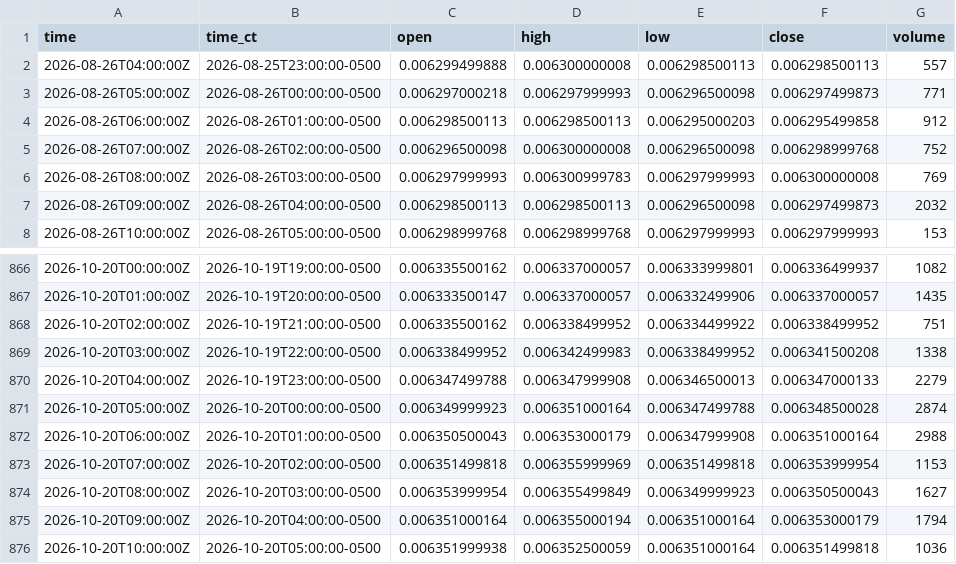
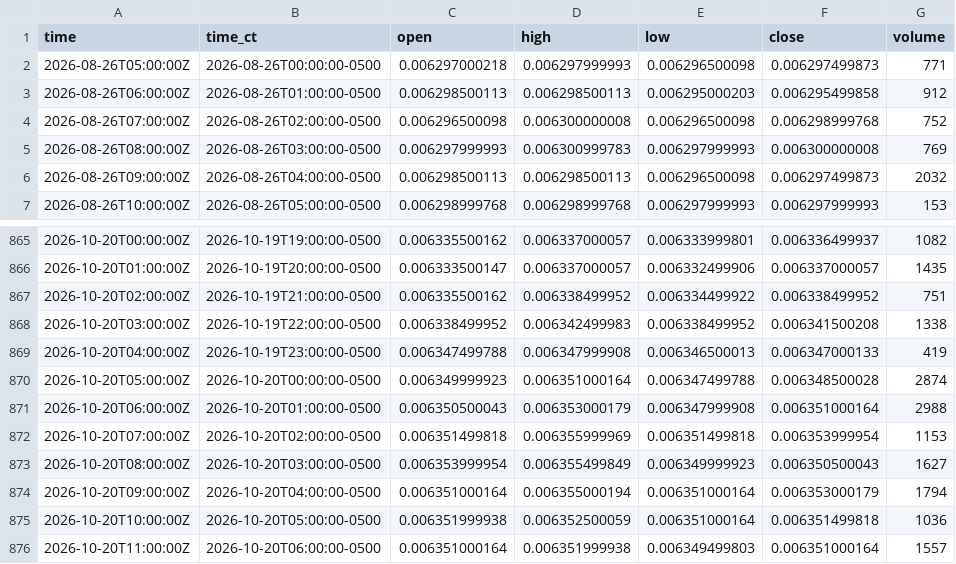
Before and after one commit to HAM-X/whs-data, a CSV file: data/bars/15m/6J.csv, drawn as a sheet; only a part is shown, gaps mark what is left out; the shorter side is filled out with more unchanged rows.

```diff
--- a/data/bars/15m/6J.csv
+++ b/data/bars/15m/6J.csv
@@ -1,3 +1,2 @@
 time,time_ct,open,high,low,close,volume
-2026-08-26T04:00:00Z,2026-08-25T23:00:00-0500,0.006299499888,0.006300000008,0.006298500113,0.006298500113,557
 2026-08-26T05:00:00Z,2026-08-26T00:00:00-0500,0.006297000218,0.006297999993,0.006296500098,0.006297499873,771
@@ -869,3 +868,3 @@ time,time_ct,open,high,low,close,volume
 2026-10-20T03:00:00Z,2026-10-19T22:00:00-0500,0.006338499952,0.006342499983,0.006338499952,0.006341500208,1338
-2026-10-20T04:00:00Z,2026-10-19T23:00:00-0500,0.006347499788,0.006347999908,0.006346500013,0.006347000133,2279
+2026-10-20T04:00:00Z,2026-10-19T23:00:00-0500,0.006347499788,0.006347999908,0.006346500013,0.006347000133,419
 2026-10-20T05:00:00Z,2026-10-20T00:00:00-0500,0.006349999923,0.006351000164,0.006347499788,0.006348500028,2874
```
Also changed, not shown: data/bars/15m/6A.csv, data/bars/15m/6C.csv, 28 other files.
